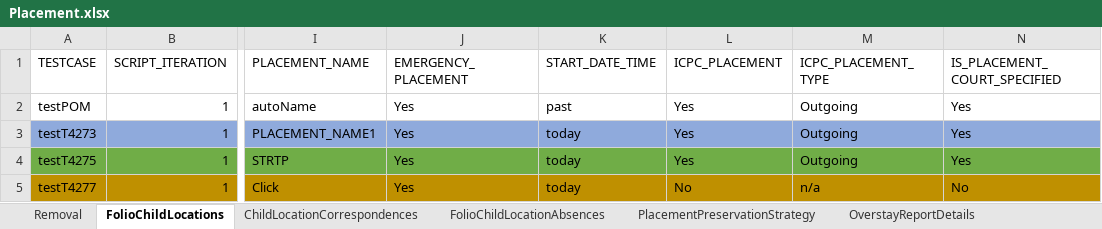
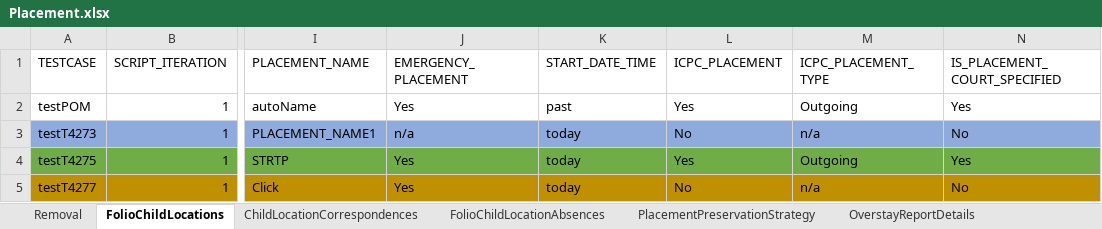
Before and after one commit to priya-singh4/POMExcelData, an Excel workbook: Placement.xlsx, sheet FolioChildLocations, drawn as a sheet; only a part is shown, gaps mark what is left out; values as stored, in another font and other column widths than the file's, no borders; the diff names each change by its address in the sheet, - before the commit and + after, or states it on an @@ line.

```diff
--- a/Placement.xlsx (sheet FolioChildLocations)
+++ b/Placement.xlsx (sheet FolioChildLocations)
-J3 (EMERGENCY_PLACEMENT): Yes
+J3 (EMERGENCY_PLACEMENT): n/a
-L3 (ICPC_PLACEMENT): Yes
+L3 (ICPC_PLACEMENT): No
-M3 (ICPC_PLACEMENT_TYPE): Outgoing
+M3 (ICPC_PLACEMENT_TYPE): n/a
-N3 (IS_PLACEMENT_COURT_SPECIFIED): Yes
+N3 (IS_PLACEMENT_COURT_SPECIFIED): No
```
Also changed, not shown: sheet ProviderOptions, sheet FolioChildLocationContactLogs, Folio.xlsx, TestDataMappingSheet.xlsx, 1 other file.
